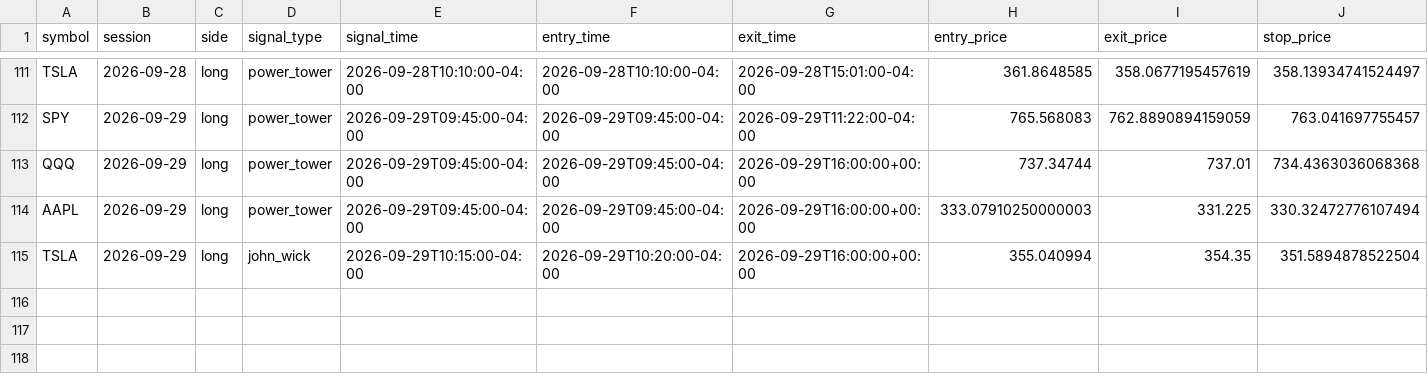
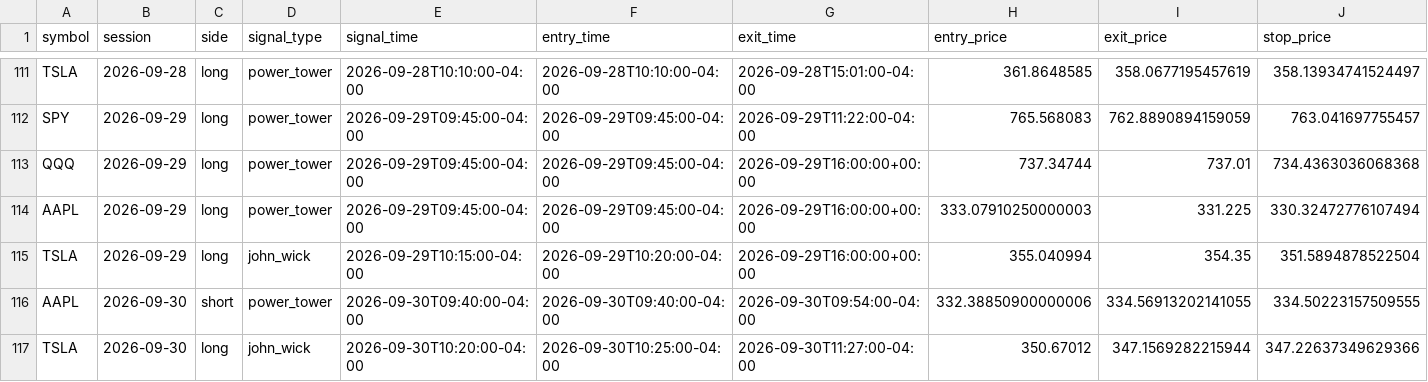
Before and after one commit to ksanta-bit/pattern-scout-eth, a CSV file: docs/stocks/trades.csv, drawn as a sheet; only a part is shown, gaps mark what is left out; rows hold the shown columns only; the diff names each change by its address in the sheet, - before the commit and + after, or states it on an @@ line.

```diff
--- a/docs/stocks/trades.csv
+++ b/docs/stocks/trades.csv
+row 116: AAPL | 2026-09-30 | short | power_tower | 2026-09-30T09:40:00-04:00 | 2026-09-30T09:40:00-04:00 | 2026-09-30T09:54:00-04:00 | 332.38850900000006 | 334.56913202141055 | 334.50223157509555
+row 117: TSLA | 2026-09-30 | long | john_wick | 2026-09-30T10:20:00-04:00 | 2026-09-30T10:25:00-04:00 | 2026-09-30T11:27:00-04:00 | 350.67012 | 347.1569282215944 | 347.22637349629366
```
Also changed, not shown: docs/stocks/equity_curve.csv, 4 other files.
